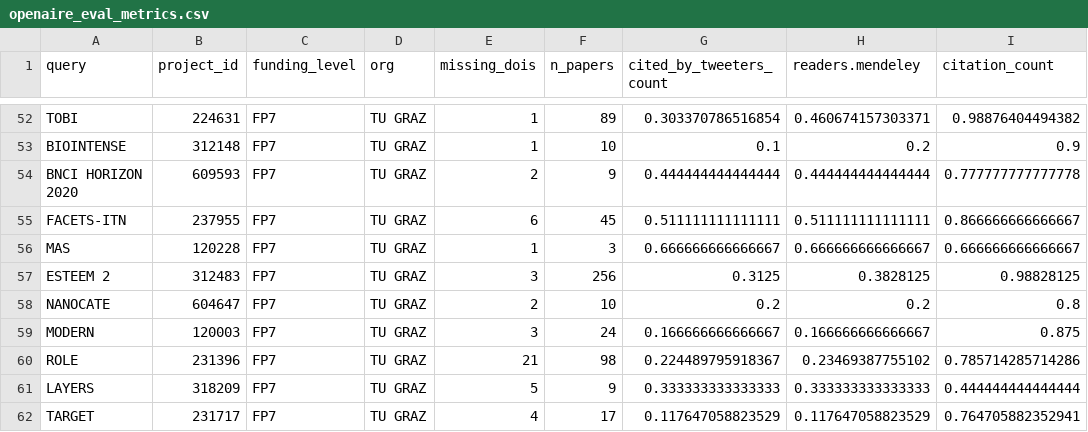
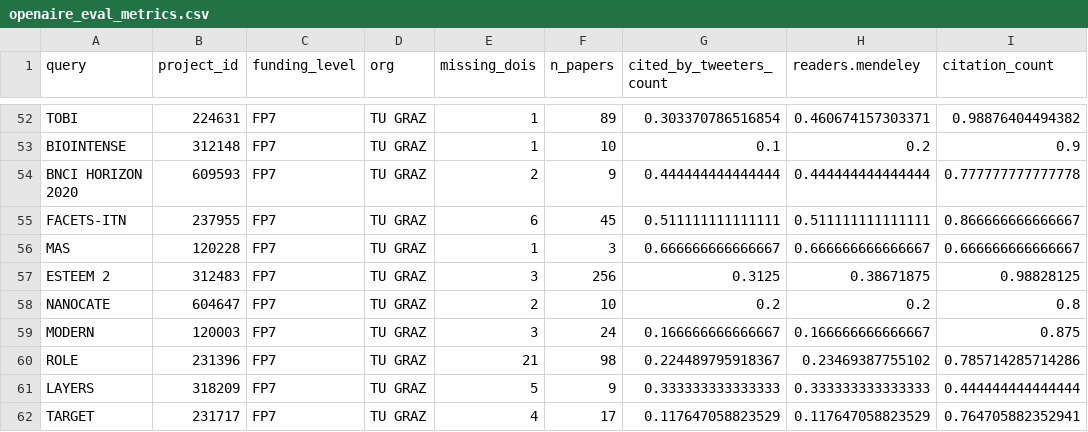
Before and after one commit to chreman/Headstart, a CSV file: server/preprocessing/other-scripts/evaluation/openaire_eval_metrics.csv, drawn as a sheet; only a part is shown, gaps mark what is left out.

```diff
--- a/server/preprocessing/other-scripts/evaluation/openaire_eval_metrics.csv
+++ b/server/preprocessing/other-scripts/evaluation/openaire_eval_metrics.csv
@@ -56,3 +56,3 @@
 "MAS","120228","FP7","TU GRAZ",1,3,0.666666666666667,0.666666666666667,0.666666666666667
-"ESTEEM 2","312483","FP7","TU GRAZ",3,256,0.3125,0.3828125,0.98828125
+"ESTEEM 2","312483","FP7","TU GRAZ",3,256,0.3125,0.38671875,0.98828125
 "NANOCATE","604647","FP7","TU GRAZ",2,10,0.2,0.2,0.8
```
Also changed, not shown: server/preprocessing/other-scripts/evaluation/openaire_projects.csv.
